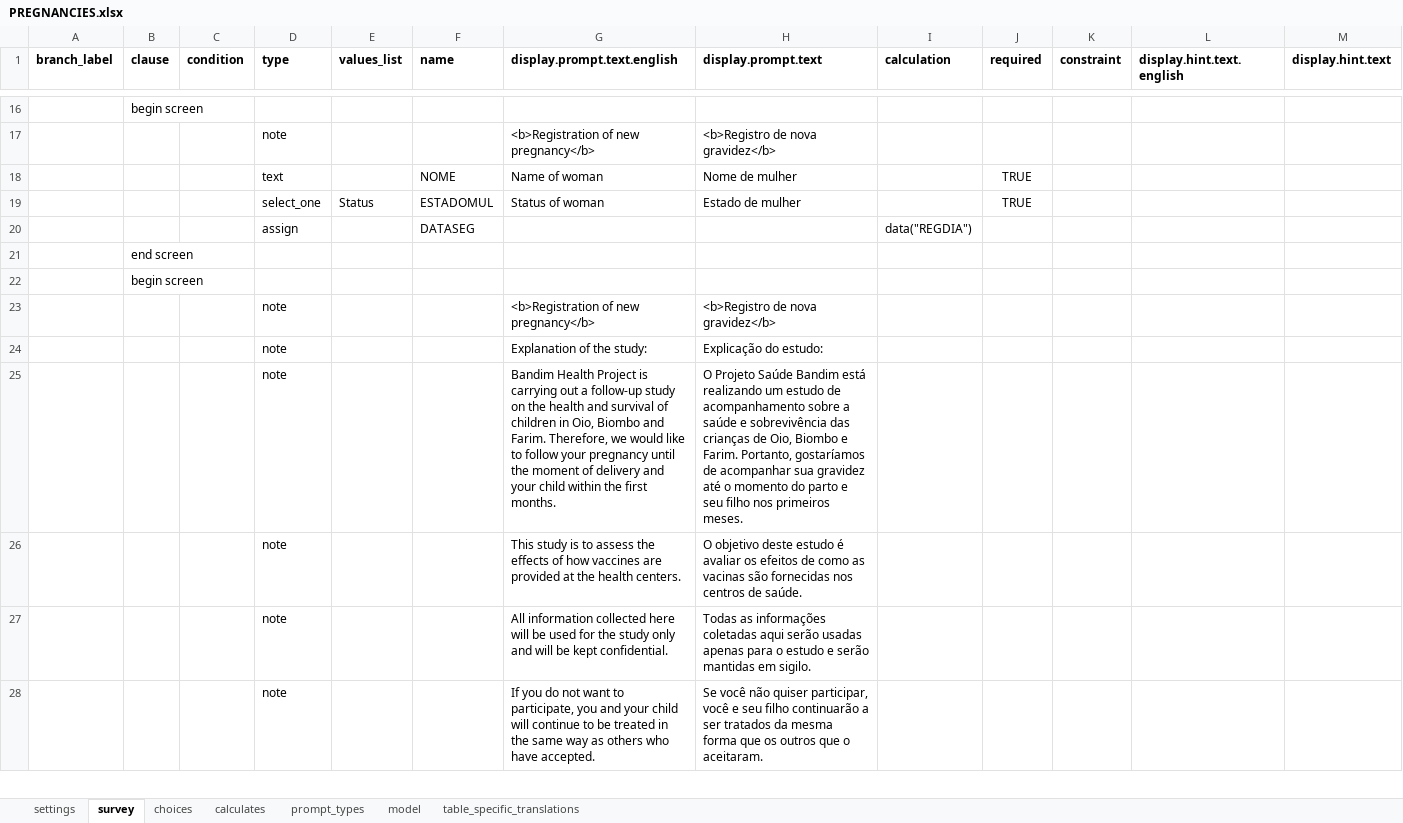
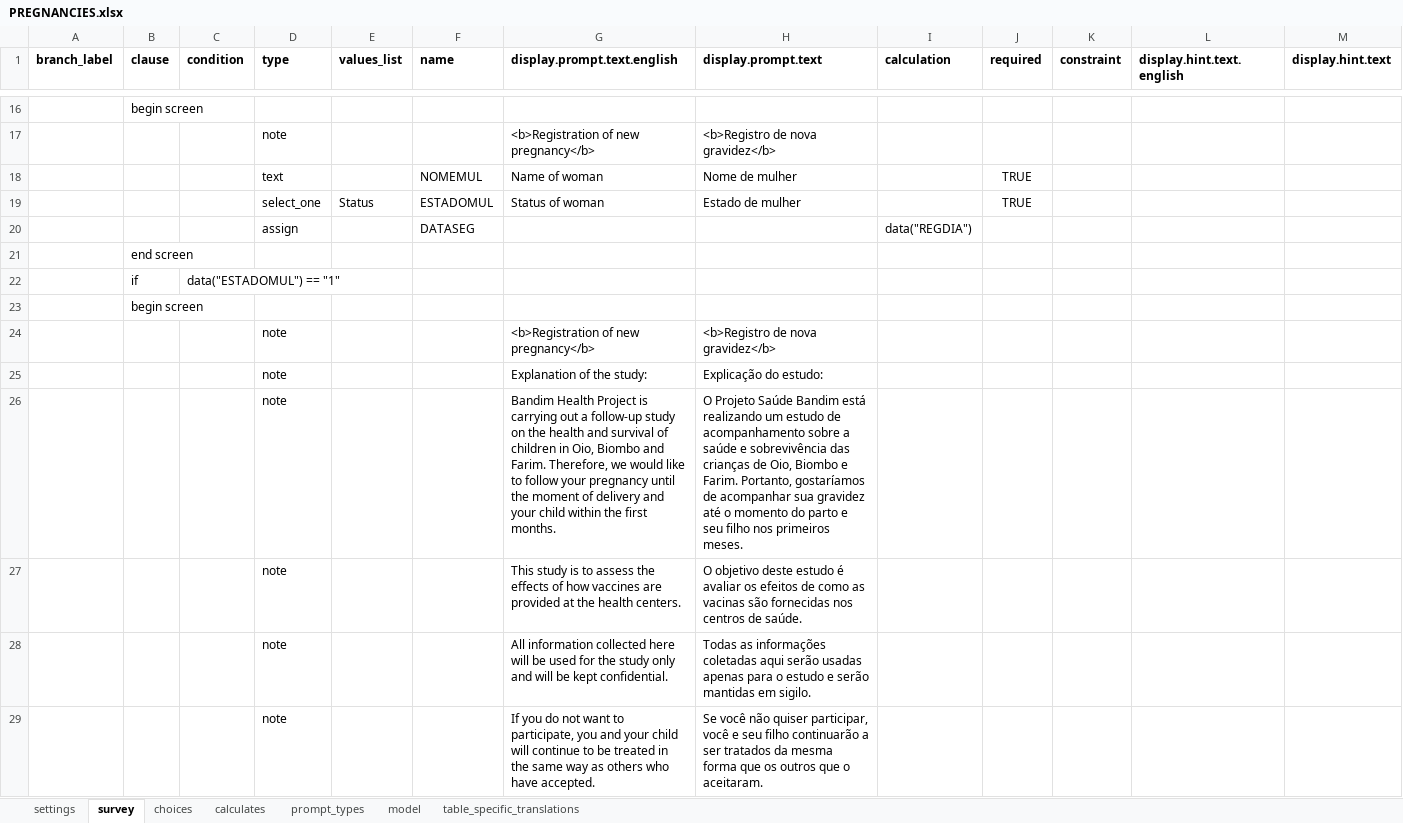
Before and after one commit to BandimHealthProject/Equipa, an Excel workbook: app/config/tables/PREGNANCIES/Forms/PREGNANCIES/PREGNANCIES.xlsx, sheet survey, drawn as a sheet; only a part is shown, gaps mark what is left out; the shorter side is filled out with more unchanged rows; values as stored, in another font and other column widths than the file's, no borders; rows hold the shown columns only; the diff covers the shown part only; the diff names each change by its address in the sheet, - before the commit and + after, or states it on an @@ line.

```diff
--- a/app/config/tables/PREGNANCIES/Forms/PREGNANCIES/PREGNANCIES.xlsx (sheet survey)
+++ b/app/config/tables/PREGNANCIES/Forms/PREGNANCIES/PREGNANCIES.xlsx (sheet survey)
-F18 (name): NOME
+F18 (name): NOMEMUL
+row 21:  | end screen
+row 22:  | if | data("ESTADOMUL") == "1"
+row 23:  | begin screen
+row 24:  |  |  | note |  |  | <b>Registration of new pregnancy</b> | <b>Registro de nova gravidez</b>
+row 25:  |  |  | note |  |  | Explanation of the study: | Explicação do estudo:
+row 26:  |  |  | note |  |  | Bandim Health Project is carrying out a follow-up study on the health and survival of children in Oio, Biombo and Farim. Therefore, we would like to follow your pregnancy until the moment of delivery and your child within the first months. | O Projeto Saúde Bandim está realizando um estudo de acompanhamento sobre a saúde e sobrevivência das crianças de Oio, Biombo e Farim. Portanto, gostaríamos de acompanhar sua gravidez até o momento do parto e seu filho nos primeiros meses.
+row 27:  |  |  | note |  |  | This study is to assess the effects of how vaccines are provided at the health centers. | O objetivo deste estudo é avaliar os efeitos de como as vacinas são fornecidas nos centros de saúde.
+row 28:  |  |  | note |  |  | All information collected here will be used for the study only and will be kept confidential. | Todas as informações coletadas aqui serão usadas apenas para o estudo e serão mantidas em sigilo.
+row 29:  |  |  | note |  |  | If you do not want to participate, you and your child will continue to be treated in the same way as others who have accepted. | Se você não quiser participar, você e seu filho continuarão a ser tratados da mesma forma que os outros que o aceitaram.
```
Also changed, not shown: 16 added rows, 1 moved row and 11 edited cells elsewhere in this sheet, sheet model, app/config/tables/CHILDREN/Forms/CHILDFU/CHILDFU.xlsx, app/config/tables/CHILDREN/Forms/CHILDREN/CHILDREN.xlsx, 9 other files.
